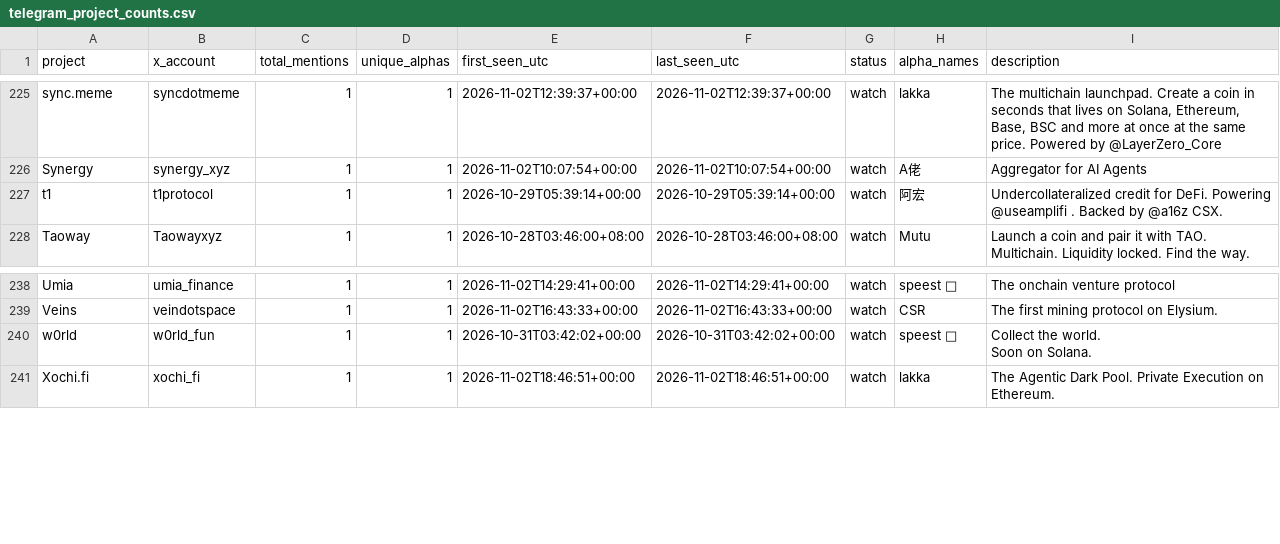
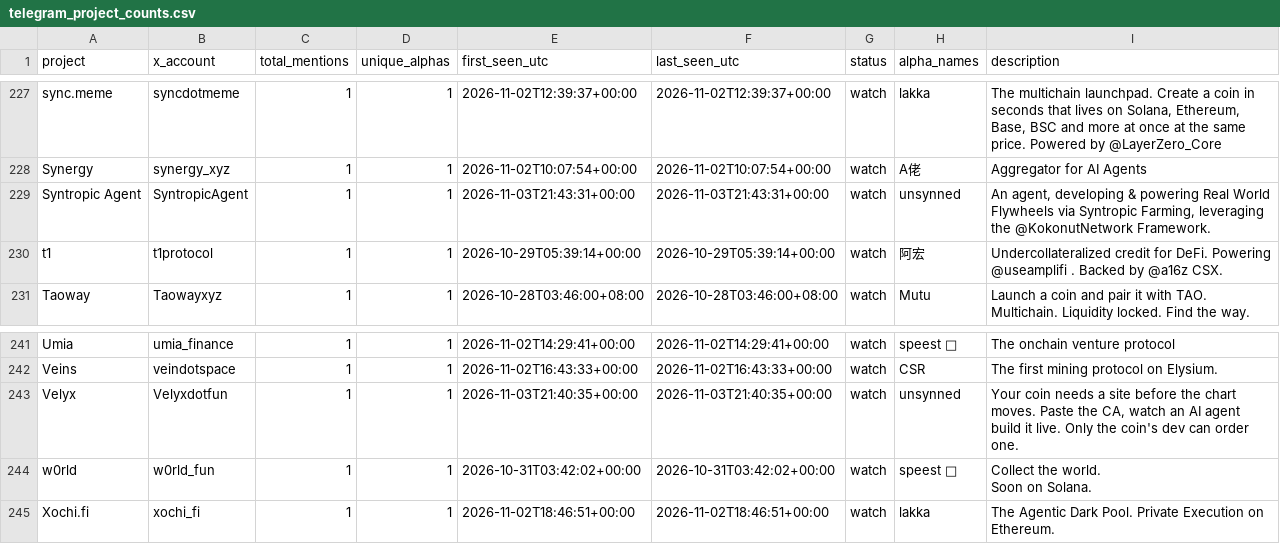
Before and after one commit to llzzqq111/alpha-monitor, a CSV file: telegram_project_counts.csv, drawn as a sheet; only a part is shown, gaps mark what is left out; the diff covers the shown part only.

```diff
--- a/telegram_project_counts.csv
+++ b/telegram_project_counts.csv
@@ -413,2 +417,3 @@ sync.meme,syncdotmeme,1,1,2026-11-02T12:39:37+00:00,2026-11-02T12:39:37+00:00,wa
 Synergy,synergy_xyz,1,1,2026-11-02T10:07:54+00:00,2026-11-02T10:07:54+00:00,watch,A佬,Aggregator for AI Agents
+Syntropic Agent,SyntropicAgent,1,1,2026-11-03T21:43:31+00:00,2026-11-03T21:43:31+00:00,watch,unsynned,"An agent, developing & powering Real World Flywheels via Syntropic Farming, leveraging the @KokonutNetwork Framework."
 t1,t1protocol,1,1,2026-10-29T05:39:14+00:00,2026-10-29T05:39:14+00:00,watch,阿宏,Undercollateralized credit for DeFi. Powering @useamplifi . Backed by @a16z CSX.
@@ -436,2 +441,3 @@ Umia,umia_finance,1,1,2026-11-02T14:29:41+00:00,2026-11-02T14:29:41+00:00,watch,
 Veins,veindotspace,1,1,2026-11-02T16:43:33+00:00,2026-11-02T16:43:33+00:00,watch,CSR,The first mining protocol on Elysium.
+Velyx,Velyxdotfun,1,1,2026-11-03T21:40:35+00:00,2026-11-03T21:40:35+00:00,watch,unsynned,"Your coin needs a site before the chart moves. Paste the CA, watch an AI agent build it live. Only the coin's dev can order one."
 w0rld,w0rld_fun,1,1,2026-10-31T03:42:02+00:00,2026-10-31T03:42:02+00:00,watch,speest 💎,"Collect the world.
```
Also changed, not shown: 4 added rows and 2 removed rows elsewhere in this file, 5 other files.
